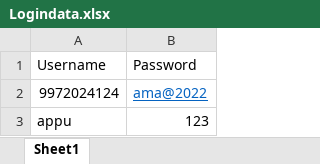
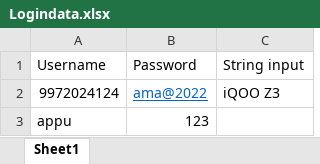
Before and after one commit to mansiDNT/FrameworkDemo, an Excel workbook: test_data/Logindata.xlsx, sheet Sheet1, drawn as a sheet; values as stored, in another font and other column widths than the file's, no borders; the diff names each change by its address in the sheet, - before the commit and + after, or states it on an @@ line.

```diff
--- a/test_data/Logindata.xlsx (sheet Sheet1)
+++ b/test_data/Logindata.xlsx (sheet Sheet1)
+column C, rows 1-2: String input | iQOO Z3
```
Also changed, not shown: 25 other files.
